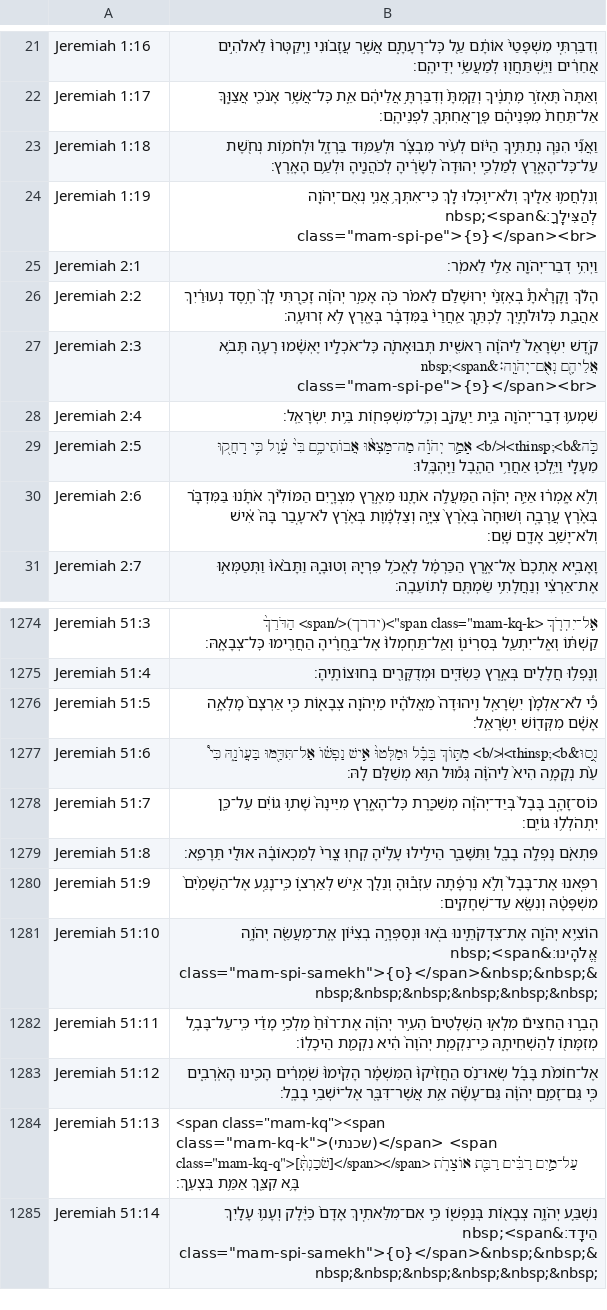
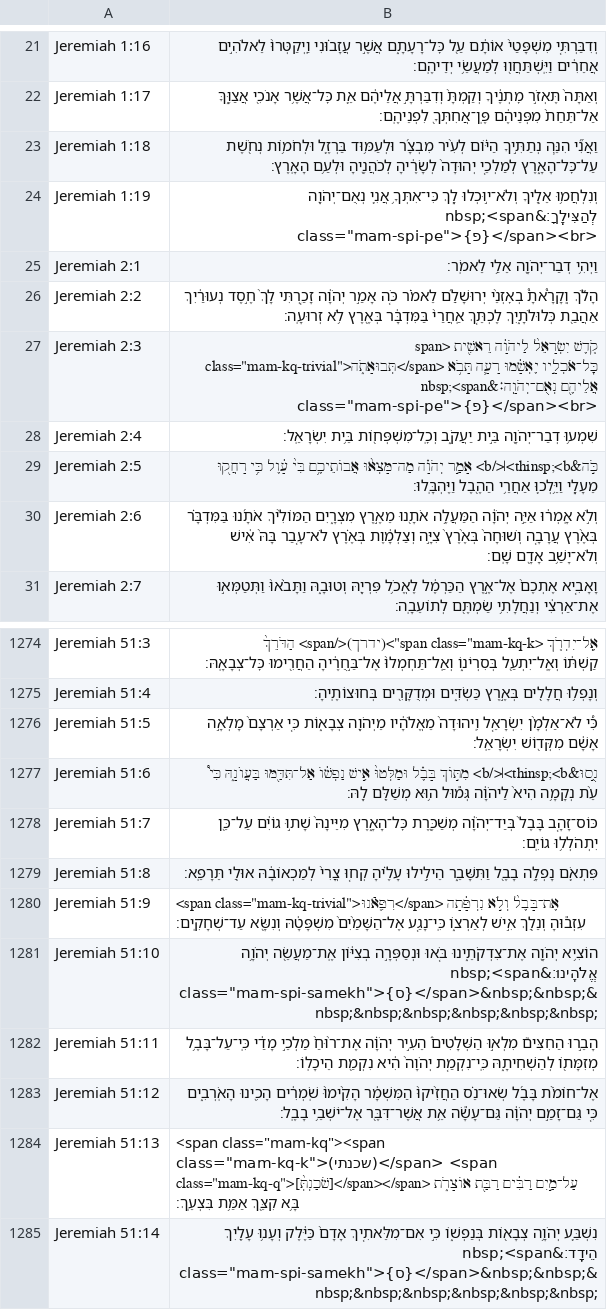
Before and after one commit to bdenckla/MAM-for-Sefaria, a CSV file: out/csv/Jeremiah.csv, drawn as a sheet; only a part is shown, gaps mark what is left out; the diff names each change by its address in the sheet, - before the commit and + after, or states it on an @@ line.

```diff
--- a/out/csv/Jeremiah.csv
+++ b/out/csv/Jeremiah.csv
-B27: …לַיהֹוָ֔ה רֵאשִׁ֖ית תְּבוּאָתֹ֑ה כׇּל־אֹכְלָ֣יו יֶאְשָׁ֔מוּ…
+B27: …לַיהֹוָ֔ה רֵאשִׁ֖ית <span class="mam-kq-trivial">תְּבוּאָתֹ֑ה</span> כׇּל־אֹכְלָ֣יו יֶאְשָׁ֔מוּ…
-B1280: רִפִּ֤אנוּ אֶת־בָּבֶל֙ וְלֹ֣א…
+B1280: <span class="mam-kq-trivial">רִפִּ֤אֿנוּ</span> אֶת־בָּבֶל֙ וְלֹ֣א…
```
Also changed, not shown: out/csv-ajf/Jeremiah.csv, 2 other files.
